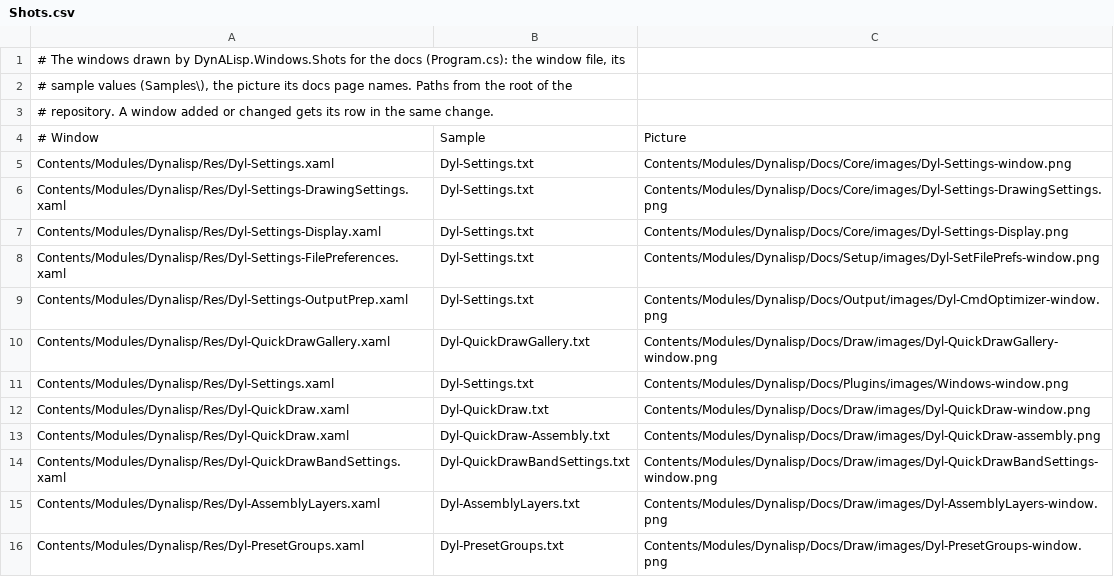
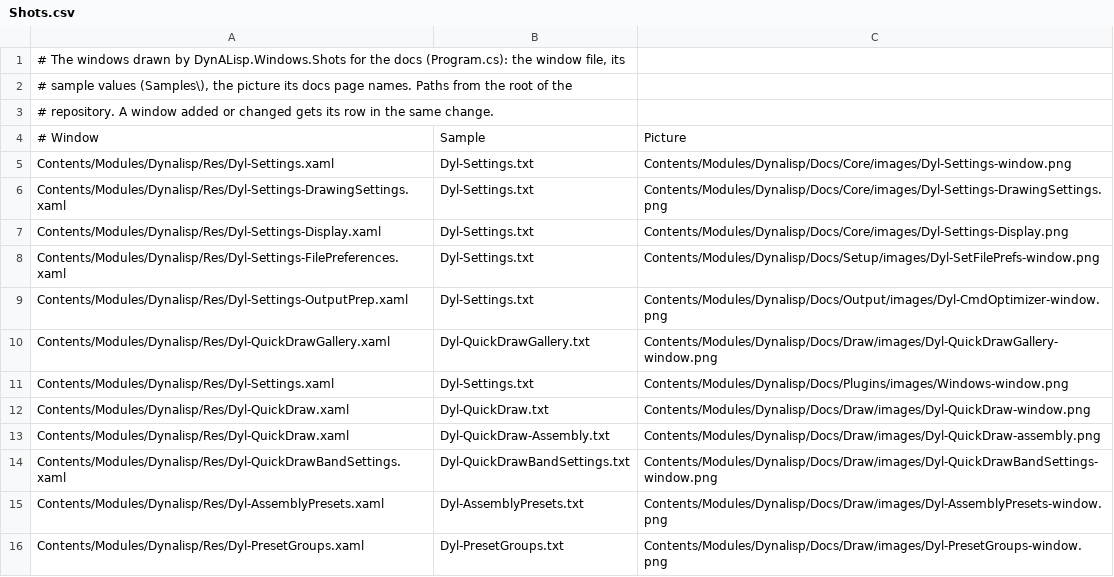
Before and after one commit to samagior/DynALisp.bundle, a CSV file: Installer/Windows/Shots/Shots.csv, drawn as a sheet.

```diff
--- a/Installer/Windows/Shots/Shots.csv
+++ b/Installer/Windows/Shots/Shots.csv
@@ -14,3 +14,3 @@ Contents/Modules/Dynalisp/Res/Dyl-QuickDraw.xaml;Dyl-QuickDraw-Assembly.txt;Cont
 Contents/Modules/Dynalisp/Res/Dyl-QuickDrawBandSettings.xaml;Dyl-QuickDrawBandSettings.txt;Contents/Modules/Dynalisp/Docs/Draw/images/Dyl-QuickDrawBandSettings-window.png
-Contents/Modules/Dynalisp/Res/Dyl-AssemblyLayers.xaml;Dyl-AssemblyLayers.txt;Contents/Modules/Dynalisp/Docs/Draw/images/Dyl-AssemblyLayers-window.png
+Contents/Modules/Dynalisp/Res/Dyl-AssemblyPresets.xaml;Dyl-AssemblyPresets.txt;Contents/Modules/Dynalisp/Docs/Draw/images/Dyl-AssemblyPresets-window.png
 Contents/Modules/Dynalisp/Res/Dyl-PresetGroups.xaml;Dyl-PresetGroups.txt;Contents/Modules/Dynalisp/Docs/Draw/images/Dyl-PresetGroups-window.png
```
Also changed, not shown: 18 other files.
